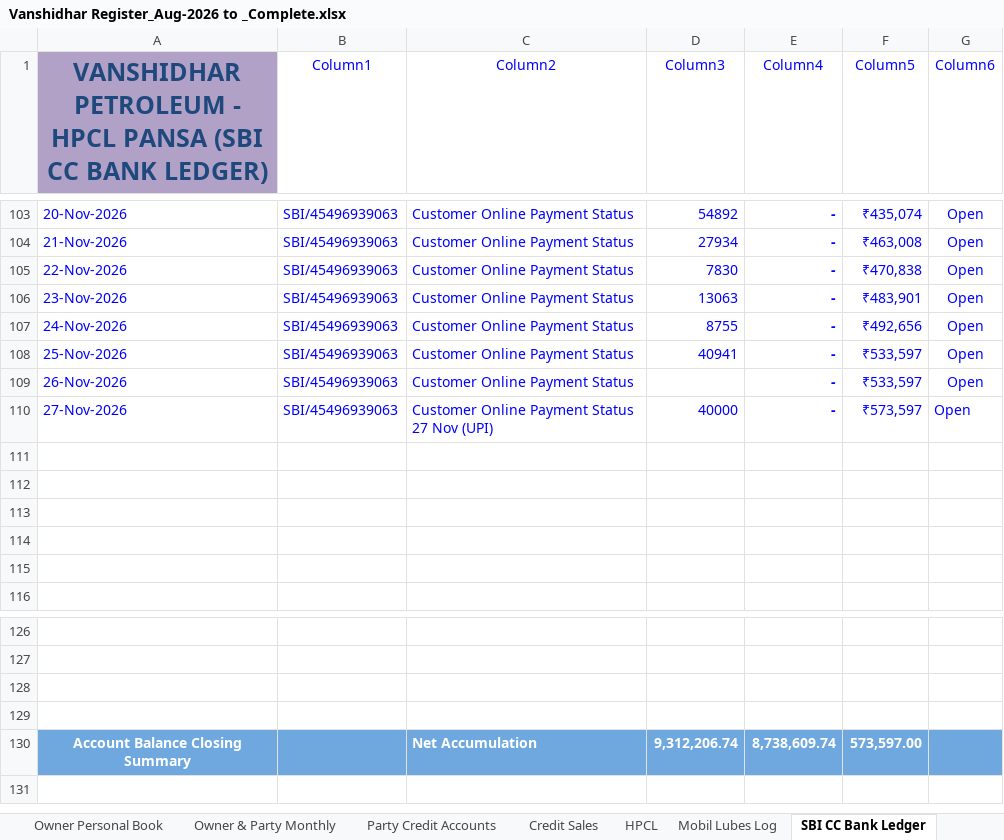
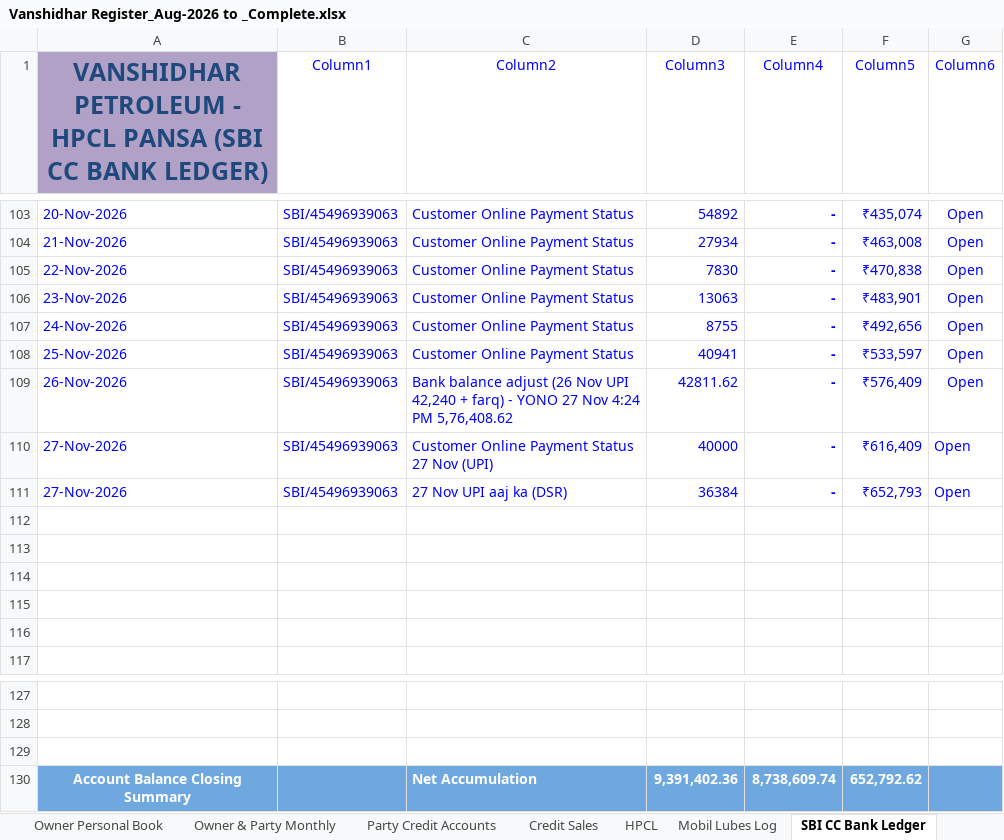
Before and after one commit to vanshidharpetroleum-hue/VANSHIDHAR-PETROLEUM-HPCL-PORTAL-01, an Excel workbook: Vanshidhar Register_Aug-2026 to _Complete.xlsx, sheet SBI CC Bank Ledger, drawn as a sheet; only a part is shown, gaps mark what is left out; values as stored, in another font and other column widths than the file's, no borders; table styles not drawn; removed rows and columns are numbered as before the commit, all else as after; the diff names each change by its address in the sheet, - before the commit and + after, or states it on an @@ line.

```diff
--- a/Vanshidhar Register_Aug-2026 to _Complete.xlsx (sheet SBI CC Bank Ledger)
+++ b/Vanshidhar Register_Aug-2026 to _Complete.xlsx (sheet SBI CC Bank Ledger)
-C109 (Column2): Customer Online Payment Status
+C109 (Column2): Bank balance adjust (26 Nov UPI 42,240 + farq) - YONO 27 Nov 4:24 PM 5,76,408.62
-D109 (Column3): (empty)
+D109 (Column3): 42811.62
-F109 (Column5): ₹533,597
+F109 (Column5): ₹576,409
-F110 (Column5): ₹573,597
+F110 (Column5): ₹616,409
+row 111: 27-Nov-2026 | SBI/45496939063 | 27 Nov UPI aaj ka (DSR) | 36384 | - | ₹652,793 | Open
-row 129: (empty)
-D130 (Column3): 9,312,206.74
+D130 (Column3): 9,391,402.36
-F130 (Column5): 573,597.00
+F130 (Column5): 652,792.62
```
Also changed, not shown: charts or pictures, 4 other files.
